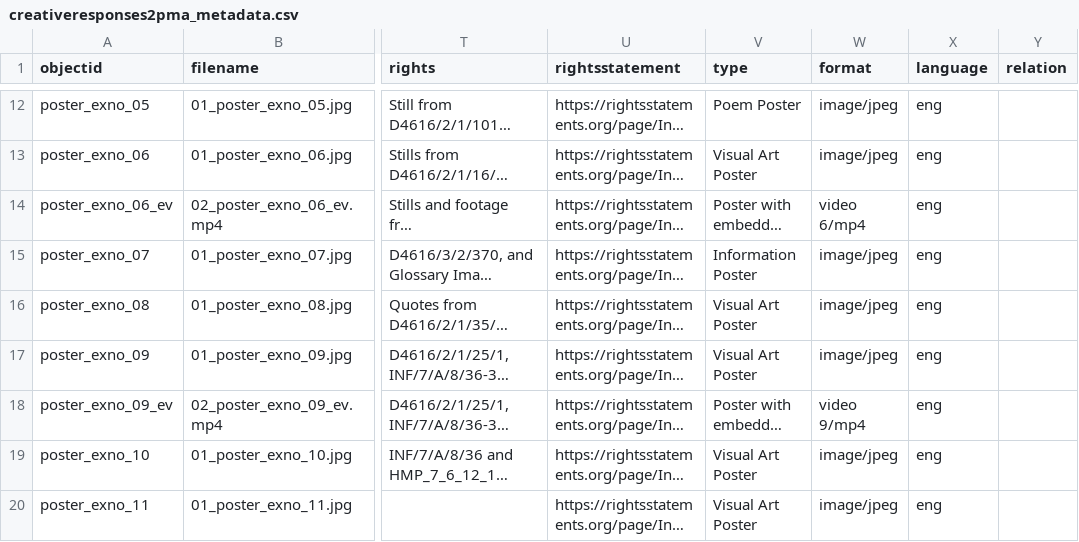
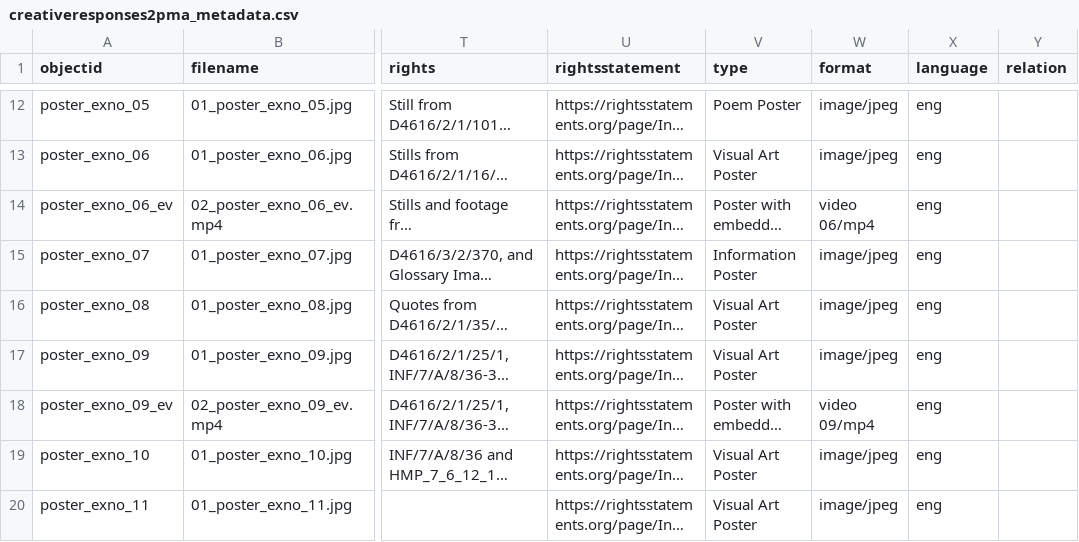
Before and after one commit to KJBock/creativeresponses2pma, a CSV file: _data/creativeresponses2pma_metadata.csv, drawn as a sheet; only a part is shown, gaps mark what is left out; long unchanged cells end in …; the diff names each change by its address in the sheet, - before the commit and + after, or states it on an @@ line.

Commit message:
trying 06/09 ending for thumbnail

```diff
--- a/_data/creativeresponses2pma_metadata.csv
+++ b/_data/creativeresponses2pma_metadata.csv
-W14 (format): video 6/mp4
+W14 (format): video 06/mp4
-W18 (format): video 9/mp4
+W18 (format): video 09/mp4
```
